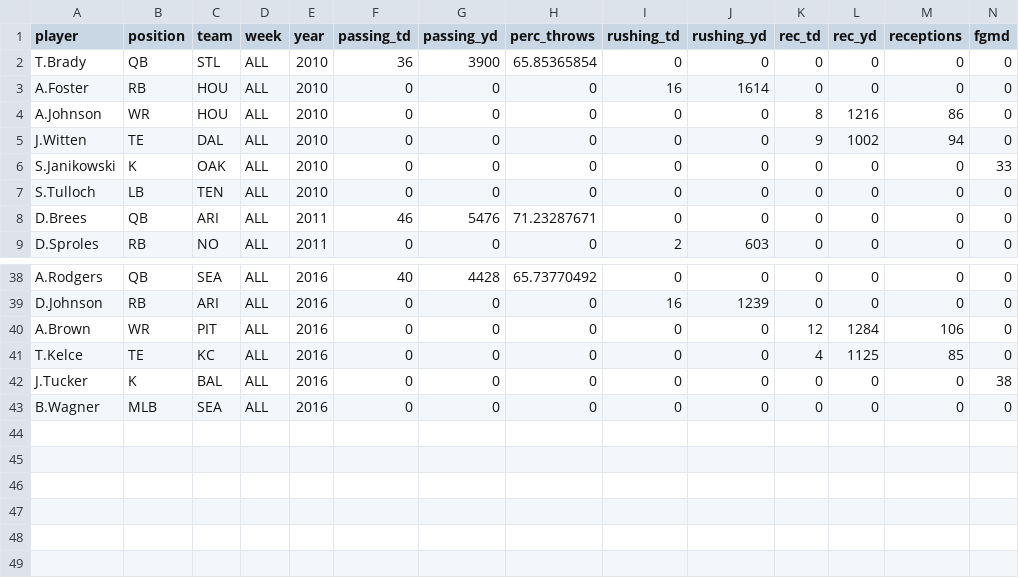
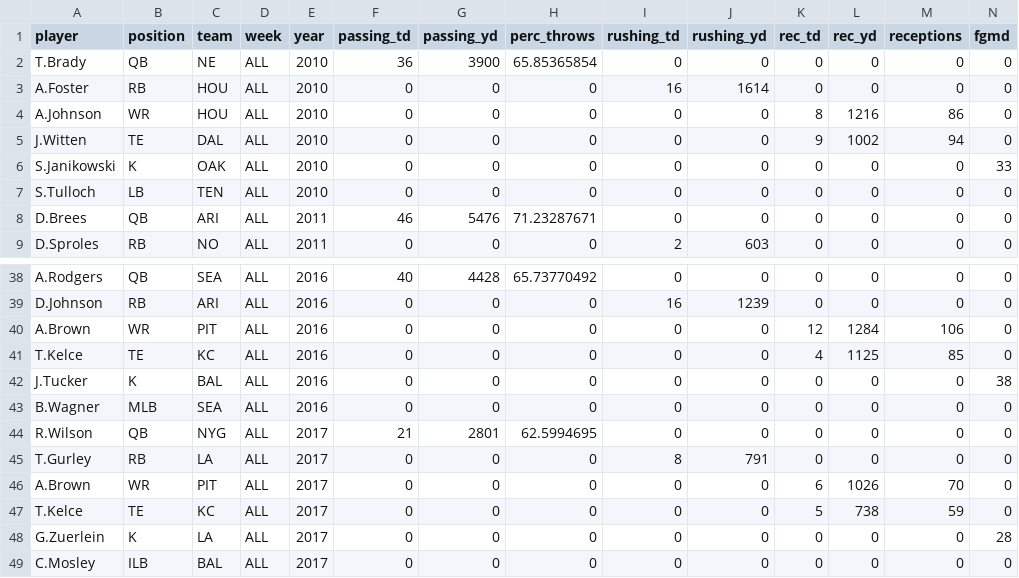
Before and after one commit to tuckerwilde/483Project, a CSV file: top_players.csv, drawn as a sheet; only a part is shown, gaps mark what is left out; rows hold the shown columns only; the diff names each change by its address in the sheet, - before the commit and + after, or states it on an @@ line.

```diff
--- a/top_players.csv
+++ b/top_players.csv
-C2 (team): STL
+C2 (team): NE
+row 44: R.Wilson | QB | NYG | ALL | 2017 | 21 | 2801 | 62.5994695 | 0 | 0 | 0 | 0 | 0 | 0
+row 45: T.Gurley | RB | LA | ALL | 2017 | 0 | 0 | 0 | 8 | 791 | 0 | 0 | 0 | 0
+row 46: A.Brown | WR | PIT | ALL | 2017 | 0 | 0 | 0 | 0 | 0 | 6 | 1026 | 70 | 0
+row 47: T.Kelce | TE | KC | ALL | 2017 | 0 | 0 | 0 | 0 | 0 | 5 | 738 | 59 | 0
+row 48: G.Zuerlein | K | LA | ALL | 2017 | 0 | 0 | 0 | 0 | 0 | 0 | 0 | 0 | 28
+row 49: C.Mosley | ILB | BAL | ALL | 2017 | 0 | 0 | 0 | 0 | 0 | 0 | 0 | 0 | 0
```
Also changed, not shown: 15 other files.
